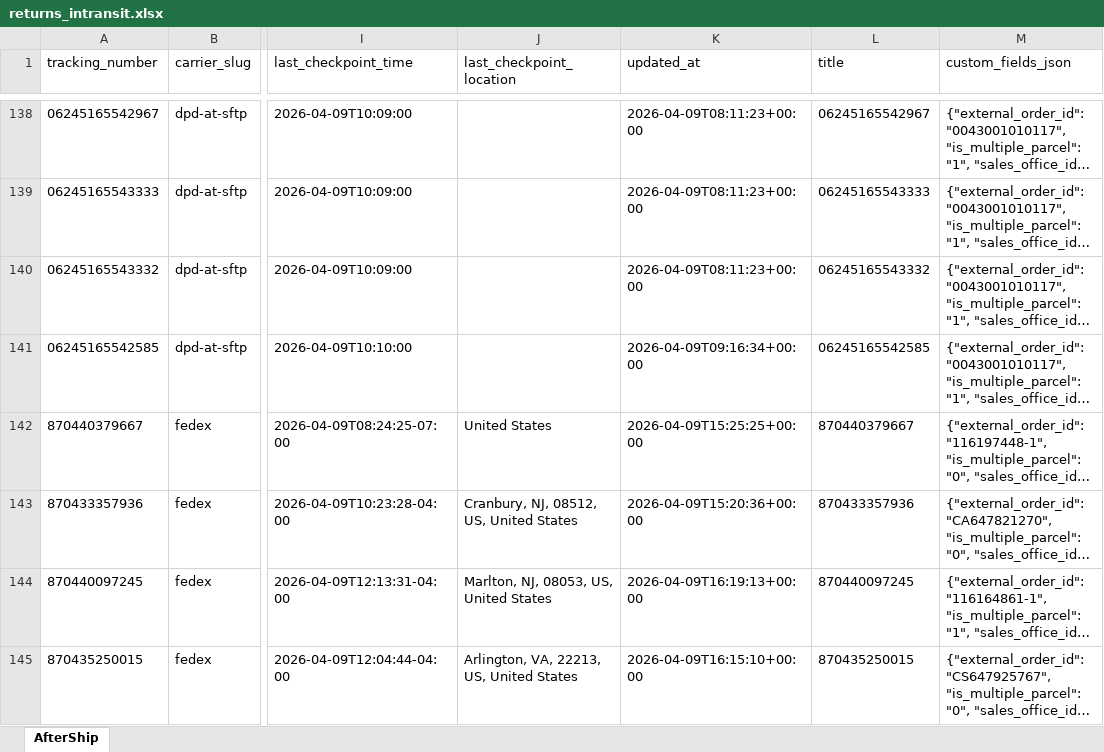
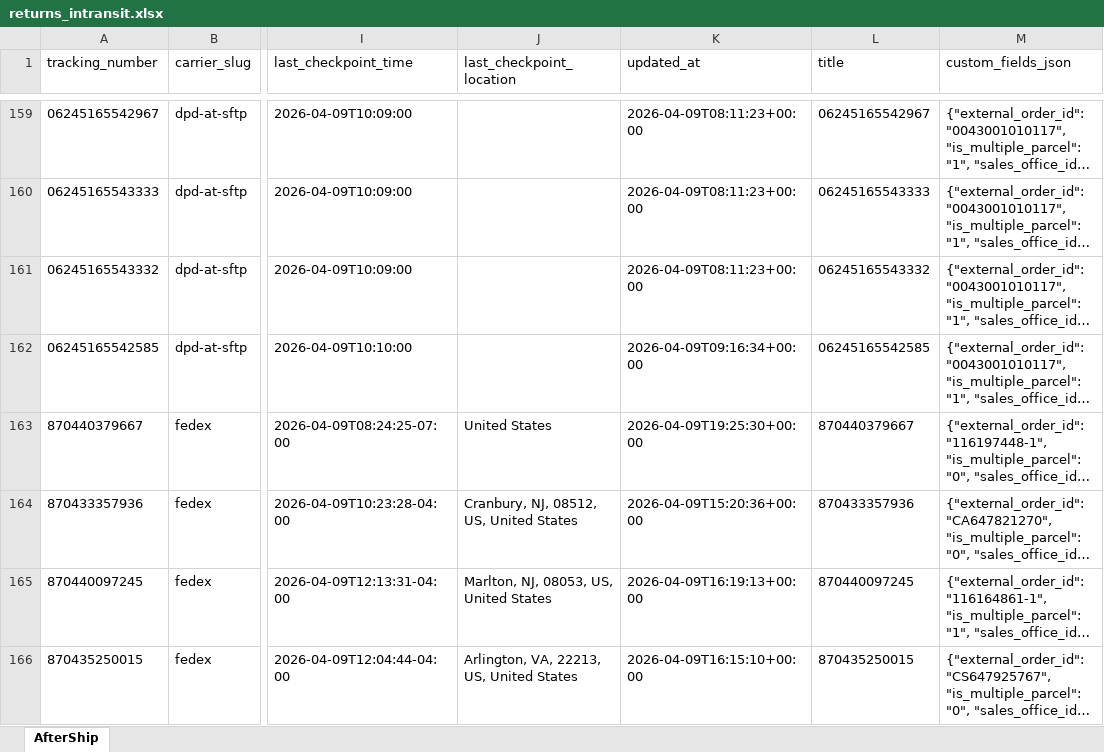
Before and after one commit to Gleamm89/Return-Shipments, an Excel workbook: docs/data/returns_intransit.xlsx, sheet AfterShip, drawn as a sheet; only a part is shown, gaps mark what is left out; long unchanged cells end in …; values as stored, in another font and other column widths than the file's, no borders; addresses are those after the commit; the diff covers the shown part only; the diff names each change by its address in the sheet, - before the commit and + after, or states it on an @@ line.

```diff
--- a/docs/data/returns_intransit.xlsx (sheet AfterShip)
+++ b/docs/data/returns_intransit.xlsx (sheet AfterShip)
-K163 (updated_at): 2026-04-09T15:25:25+00:00
+K163 (updated_at): 2026-04-09T19:25:30+00:00
```
Also changed, not shown: 27 added rows, 27 removed rows, 40 moved rows and 30 edited cells elsewhere in this sheet, 2 other files.
